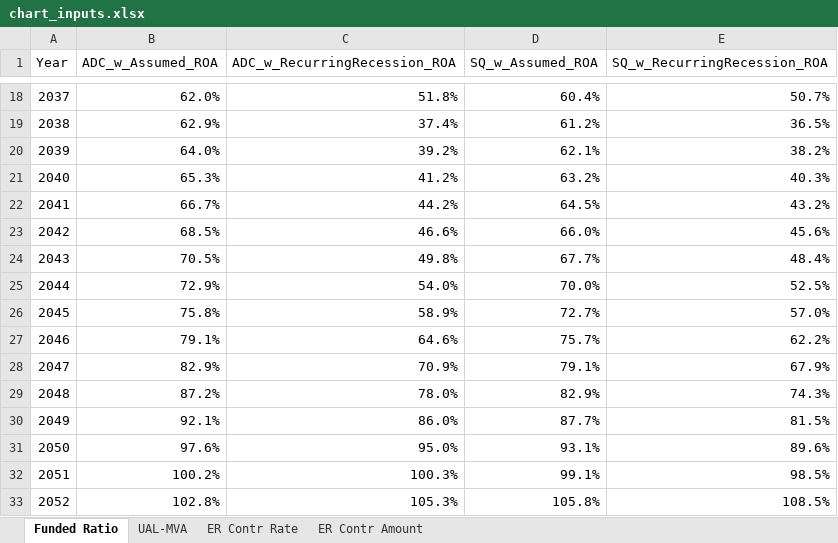
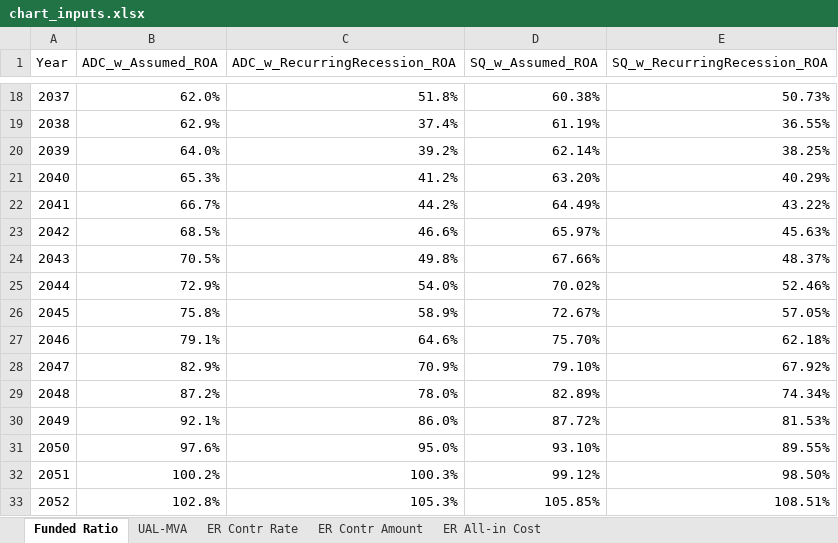
Before and after one commit to SteveVu2212/MPERS-Optimized-Models, an Excel workbook: Charts/chart_inputs.xlsx, sheet Funded Ratio, drawn as a sheet; only a part is shown, gaps mark what is left out; values as stored, in another font and other column widths than the file's, no borders; charts and pictures not drawn; the diff covers the shown part only; the diff names each change by its address in the sheet, - before the commit and + after, or states it on an @@ line.

```diff
--- a/Charts/chart_inputs.xlsx (sheet Funded Ratio)
+++ b/Charts/chart_inputs.xlsx (sheet Funded Ratio)
+sheet tab: ER All-in Cost
-D18 (SQ_w_Assumed_ROA): 60.4%
+D18 (SQ_w_Assumed_ROA): 60.38%
-E18 (SQ_w_RecurringRecession_ROA): 50.7%
+E18 (SQ_w_RecurringRecession_ROA): 50.73%
-D19 (SQ_w_Assumed_ROA): 61.2%
+D19 (SQ_w_Assumed_ROA): 61.19%
-E19 (SQ_w_RecurringRecession_ROA): 36.5%
+E19 (SQ_w_RecurringRecession_ROA): 36.55%
-D20 (SQ_w_Assumed_ROA): 62.1%
+D20 (SQ_w_Assumed_ROA): 62.14%
-E20 (SQ_w_RecurringRecession_ROA): 38.2%
+E20 (SQ_w_RecurringRecession_ROA): 38.25%
-D21 (SQ_w_Assumed_ROA): 63.2%
+D21 (SQ_w_Assumed_ROA): 63.20%
-E21 (SQ_w_RecurringRecession_ROA): 40.3%
+E21 (SQ_w_RecurringRecession_ROA): 40.29%
-D22 (SQ_w_Assumed_ROA): 64.5%
+D22 (SQ_w_Assumed_ROA): 64.49%
-E22 (SQ_w_RecurringRecession_ROA): 43.2%
+E22 (SQ_w_RecurringRecession_ROA): 43.22%
-D23 (SQ_w_Assumed_ROA): 66.0%
+D23 (SQ_w_Assumed_ROA): 65.97%
-E23 (SQ_w_RecurringRecession_ROA): 45.6%
+E23 (SQ_w_RecurringRecession_ROA): 45.63%
-D24 (SQ_w_Assumed_ROA): 67.7%
+D24 (SQ_w_Assumed_ROA): 67.66%
-E24 (SQ_w_RecurringRecession_ROA): 48.4%
+E24 (SQ_w_RecurringRecession_ROA): 48.37%
-D25 (SQ_w_Assumed_ROA): 70.0%
+D25 (SQ_w_Assumed_ROA): 70.02%
-E25 (SQ_w_RecurringRecession_ROA): 52.5%
+E25 (SQ_w_RecurringRecession_ROA): 52.46%
-D26 (SQ_w_Assumed_ROA): 72.7%
+D26 (SQ_w_Assumed_ROA): 72.67%
-E26 (SQ_w_RecurringRecession_ROA): 57.0%
+E26 (SQ_w_RecurringRecession_ROA): 57.05%
-D27 (SQ_w_Assumed_ROA): 75.7%
+D27 (SQ_w_Assumed_ROA): 75.70%
-E27 (SQ_w_RecurringRecession_ROA): 62.2%
+E27 (SQ_w_RecurringRecession_ROA): 62.18%
-D28 (SQ_w_Assumed_ROA): 79.1%
+D28 (SQ_w_Assumed_ROA): 79.10%
-E28 (SQ_w_RecurringRecession_ROA): 67.9%
+E28 (SQ_w_RecurringRecession_ROA): 67.92%
-D29 (SQ_w_Assumed_ROA): 82.9%
+D29 (SQ_w_Assumed_ROA): 82.89%
-E29 (SQ_w_RecurringRecession_ROA): 74.3%
+E29 (SQ_w_RecurringRecession_ROA): 74.34%
-D30 (SQ_w_Assumed_ROA): 87.7%
+D30 (SQ_w_Assumed_ROA): 87.72%
-E30 (SQ_w_RecurringRecession_ROA): 81.5%
+E30 (SQ_w_RecurringRecession_ROA): 81.53%
-D31 (SQ_w_Assumed_ROA): 93.1%
+D31 (SQ_w_Assumed_ROA): 93.10%
-E31 (SQ_w_RecurringRecession_ROA): 89.6%
+E31 (SQ_w_RecurringRecession_ROA): 89.55%
-D32 (SQ_w_Assumed_ROA): 99.1%
+D32 (SQ_w_Assumed_ROA): 99.12%
-E32 (SQ_w_RecurringRecession_ROA): 98.5%
+E32 (SQ_w_RecurringRecession_ROA): 98.50%
-D33 (SQ_w_Assumed_ROA): 105.8%
+D33 (SQ_w_Assumed_ROA): 105.85%
-E33 (SQ_w_RecurringRecession_ROA): 108.5%
+E33 (SQ_w_RecurringRecession_ROA): 108.51%
```
Also changed, not shown: 32 edited cells elsewhere in this sheet, sheet UAL-MVA, sheet ER Contr Amount, charts or pictures, 10 other files.
